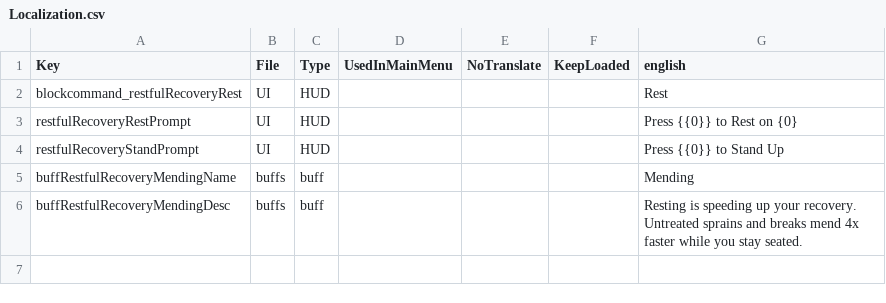
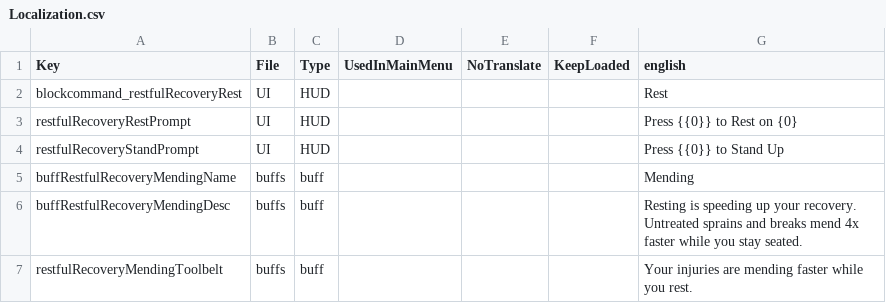
Before and after one commit to Path-of-7D2D/Restful-Recovery, a CSV file: 1A-RestfulRecovery/Config/Localization.csv, drawn as a sheet.

```diff
--- a/1A-RestfulRecovery/Config/Localization.csv
+++ b/1A-RestfulRecovery/Config/Localization.csv
@@ -6 +6,2 @@ buffRestfulRecoveryMendingName,buffs,buff,,,,Mending
 buffRestfulRecoveryMendingDesc,buffs,buff,,,,"Resting is speeding up your recovery. Untreated sprains and breaks mend 4x faster while you stay seated."
+restfulRecoveryMendingToolbelt,buffs,buff,,,,"Your injuries are mending faster while you rest."
```
Also changed, not shown: 2 other files.
